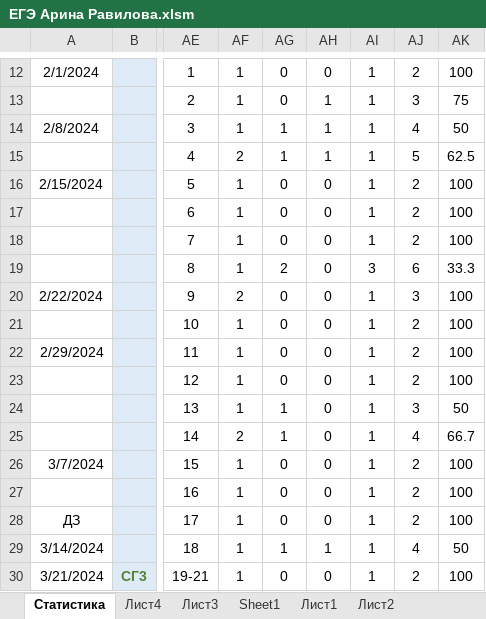
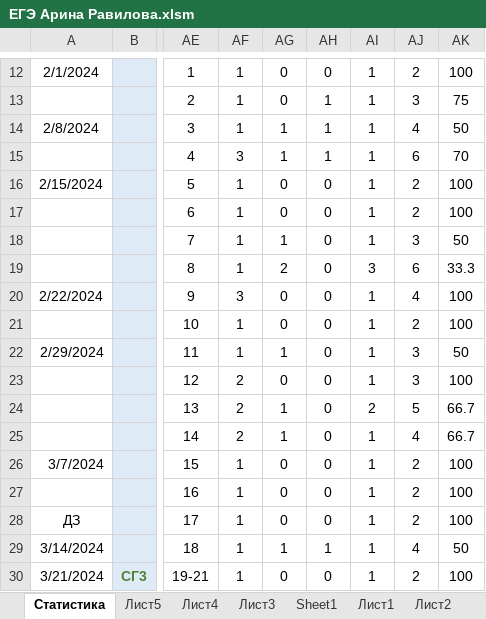
Before and after one commit to Arina-Ravilova/EGE, an Excel workbook: ЕГЭ Арина Равилова.xlsm, sheet Статистика, drawn as a sheet; only a part is shown, gaps mark what is left out; values as stored, in another font and other column widths than the file's, no borders; conditional formats not drawn; the diff covers the shown part only; the diff names each change by its address in the sheet, - before the commit and + after, or states it on an @@ line.

```diff
--- a/ЕГЭ Арина Равилова.xlsm (sheet Статистика)
+++ b/ЕГЭ Арина Равилова.xlsm (sheet Статистика)
+sheet tab: Лист5
-AF15: 2
+AF15: 3
-AJ15: 5
+AJ15: 6
-AK15: 62.5
+AK15: 70
-AG18: 0
+AG18: 1
-AJ18: 2
+AJ18: 3
-AK18: 100
+AK18: 50
-AF20: 2
+AF20: 3
-AJ20: 3
+AJ20: 4
-AG22: 0
+AG22: 1
-AJ22:AJ23: 2
+AJ22:AJ23: 3
-AK22: 100
+AK22: 50
-AF23:AF24: 1
+AF23:AF24: 2
-AI24: 1
+AI24: 2
-AJ24: 3
+AJ24: 5
-AK24: 50
+AK24: 66.7
```
Also changed, not shown: 5 added rows, 2 removed rows and 15 edited cells elsewhere in this sheet, charts or pictures, 2 other files.
